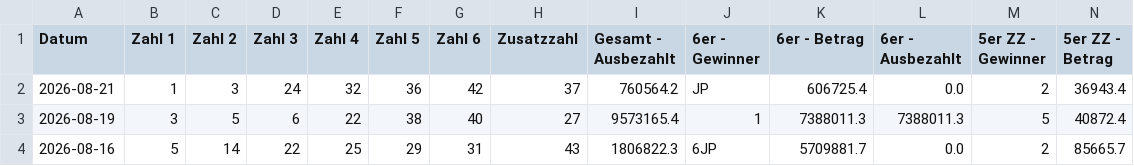
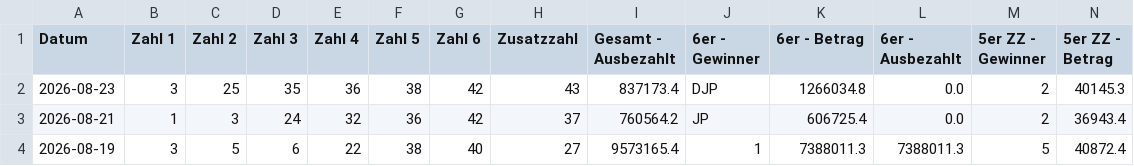
Before and after one commit to mplatzer/data-gleaner, a CSV file: lotto-at/lotto-history.csv, drawn as a sheet; only a part is shown; the shorter side is filled out with more unchanged rows; rows hold the shown columns only; the diff names each change by its address in the sheet, - before the commit and + after, or states it on an @@ line.

```diff
--- a/lotto-at/lotto-history.csv
+++ b/lotto-at/lotto-history.csv
+row 2: 2026-08-23 | 3 | 25 | 35 | 36 | 38 | 42 | 43 | 837173.4 | DJP | 1266034.8 | 0.0 | 2 | 40145.3
```
